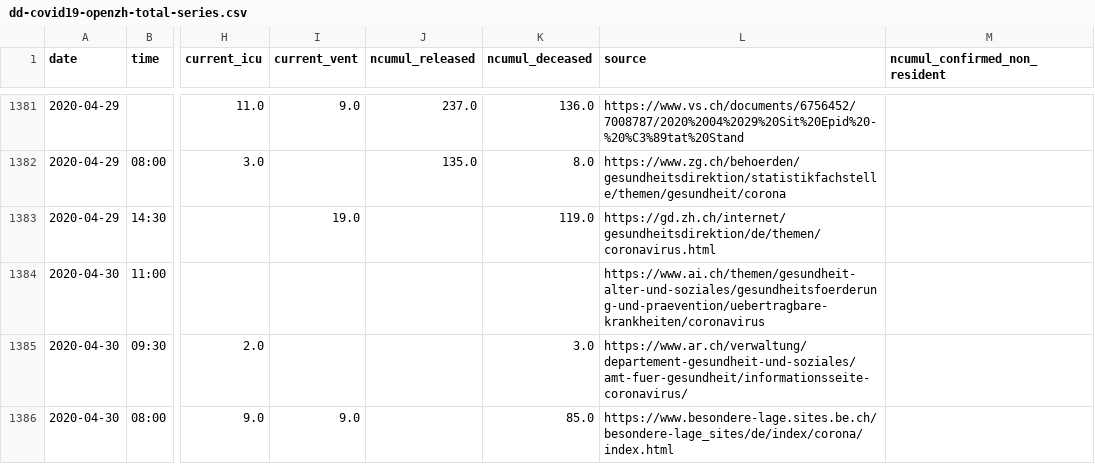
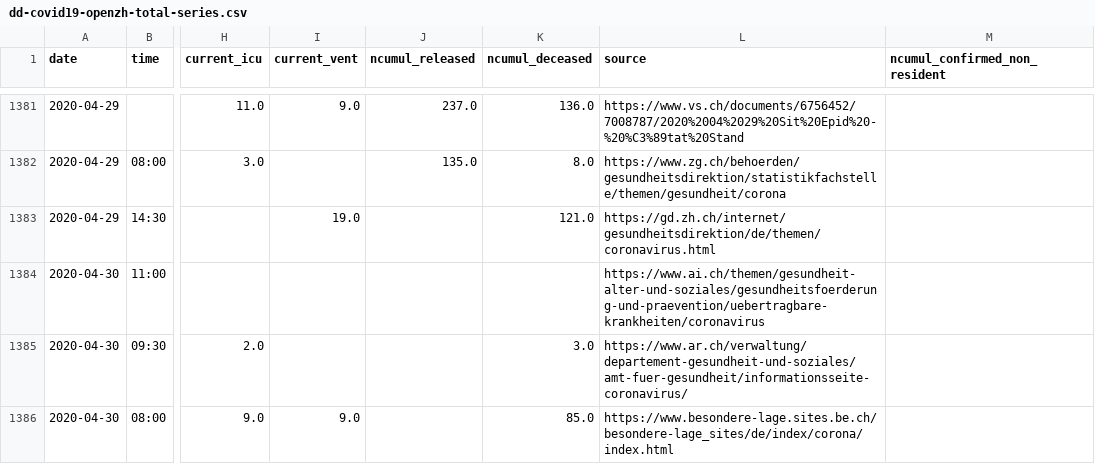
Before and after one commit to ddrobotec/ddrobotec.github.io, a CSV file: covid19_openzh_data/dd-covid19-openzh-total-series.csv, drawn as a sheet; only a part is shown, gaps mark what is left out; the diff covers the shown part only; the diff names each change by its address in the sheet, - before the commit and + after, or states it on an @@ line.

```diff
--- a/covid19_openzh_data/dd-covid19-openzh-total-series.csv
+++ b/covid19_openzh_data/dd-covid19-openzh-total-series.csv
-K1383 (ncumul_deceased): 119.0
+K1383 (ncumul_deceased): 121.0
```
Also changed, not shown: 2 added rows elsewhere in this file, covid19_openzh_data/dd-covid19-openzh-cantons-latest-by-time.csv, covid19_openzh_data/dd-covid19-openzh-cantons-latest.csv, 3 other files.
